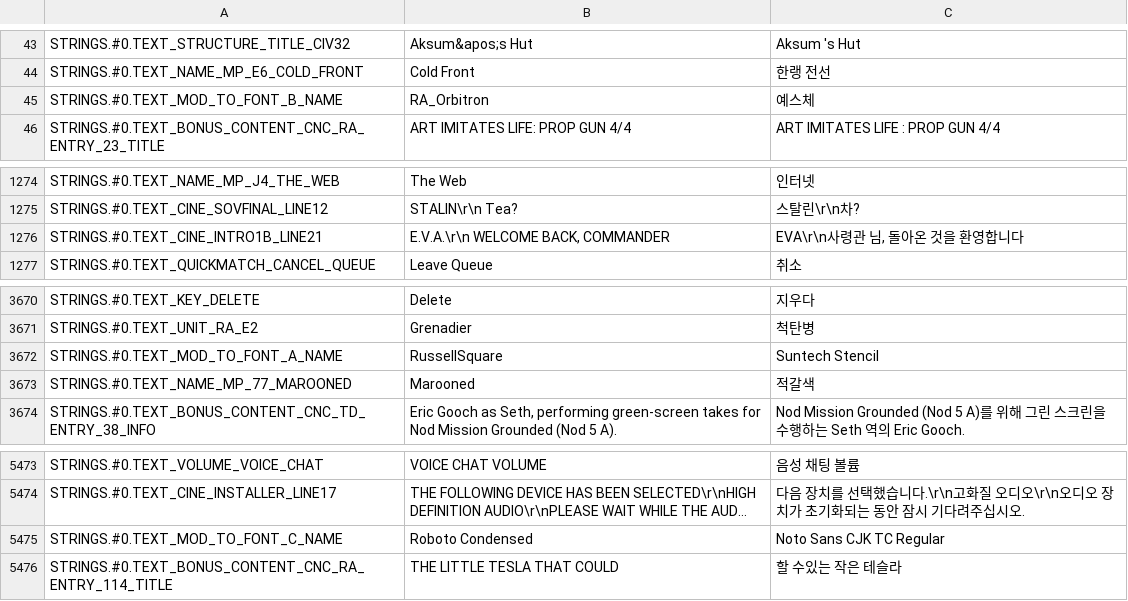
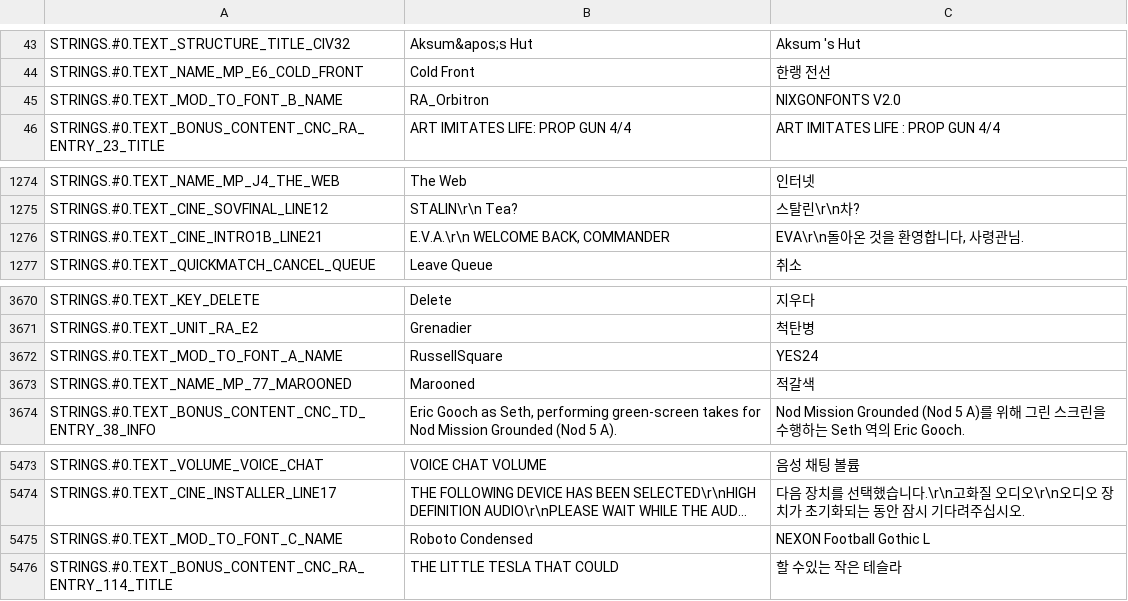
Before and after one commit to BeForU/CnC_Remastered_Korean, a CSV file: sheet.csv, drawn as a sheet; only a part is shown, gaps mark what is left out; long unchanged cells end in …; the diff names each change by its address in the sheet, - before the commit and + after, or states it on an @@ line.

```diff
--- a/sheet.csv
+++ b/sheet.csv
-C45: 예스체
+C45: NIXGONFONTS V2.0
-C1276: EVA\r\n사령관 님, 돌아온 것을 환영합니다
+C1276: EVA\r\n돌아온 것을 환영합니다, 사령관님.
-C3672: Suntech Stencil
+C3672: YES24
-C5475: Noto Sans CJK TC Regular
+C5475: NEXON Football Gothic L
```
Also changed, not shown: 2 other files.
